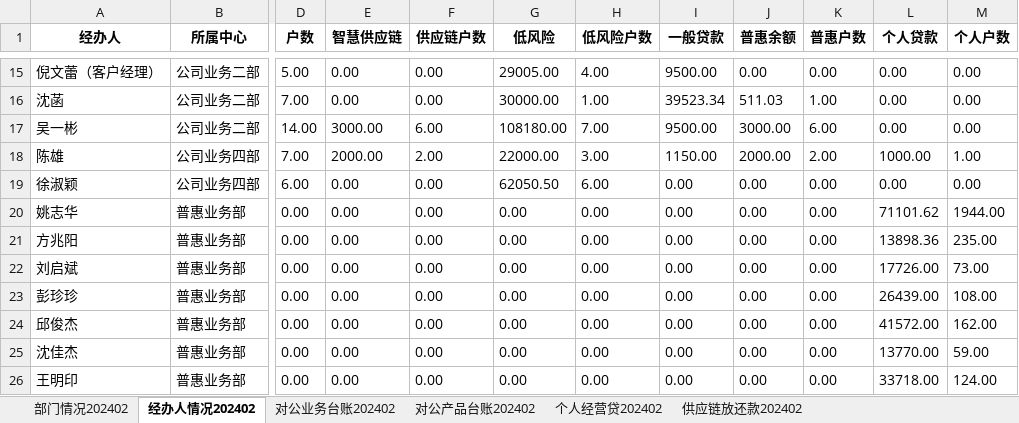
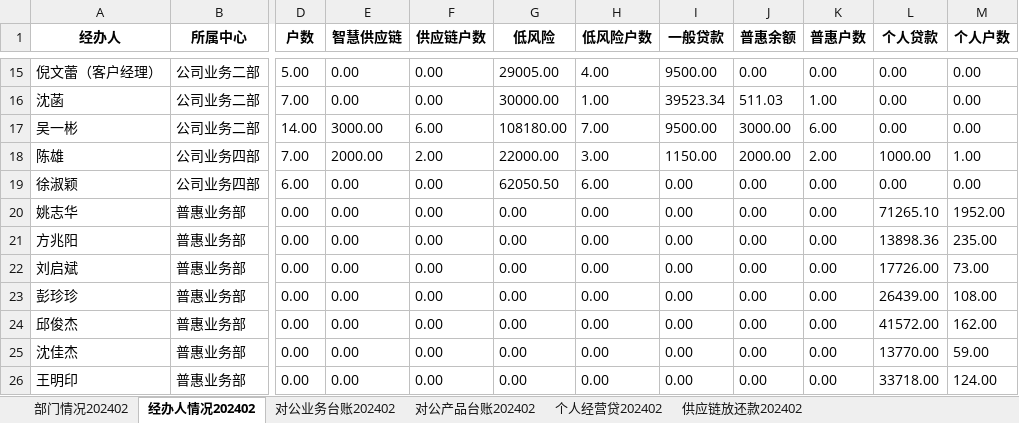
Before and after one commit to modem1024k/streamlit2023, an Excel workbook: excel/data202402.xlsx, sheet 经办人情况202402, drawn as a sheet; only a part is shown, gaps mark what is left out; values as stored, in another font and other column widths than the file's, no borders; the diff names each change by its address in the sheet, - before the commit and + after, or states it on an @@ line.

```diff
--- a/excel/data202402.xlsx (sheet 经办人情况202402)
+++ b/excel/data202402.xlsx (sheet 经办人情况202402)
-L20 (个人贷款): 71101.62
+L20 (个人贷款): 71265.10
-M20 (个人户数): 1944.00
+M20 (个人户数): 1952.00
```
Also changed, not shown: sheet 个人经营贷202402, sheet 部门情况202402.
